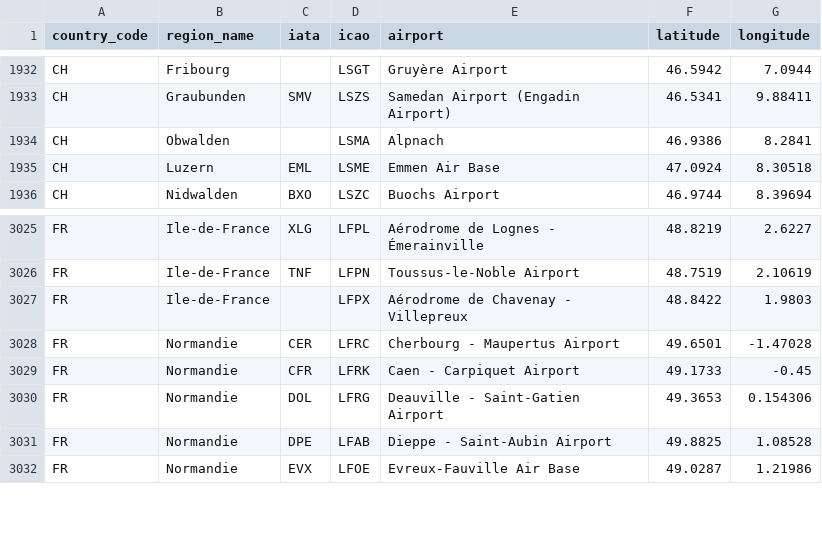
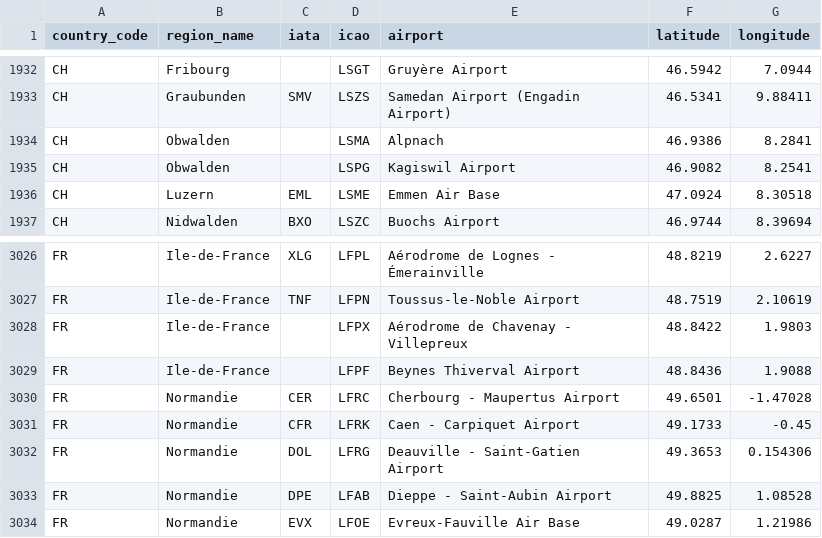
Before and after one commit to ip2location/ip2location-iata-icao, a CSV file: iata-icao.csv, drawn as a sheet; only a part is shown, gaps mark what is left out; the diff names each change by its address in the sheet, - before the commit and + after, or states it on an @@ line.

Commit message:
adding Beynes and Kagiswil

```diff
--- a/iata-icao.csv
+++ b/iata-icao.csv
+row 1935: CH | Obwalden |  | LSPG | Kagiswil Airport | 46.9082 | 8.2541
+row 3029: FR | Ile-de-France |  | LFPF | Beynes Thiverval Airport | 48.8436 | 1.9088
```
